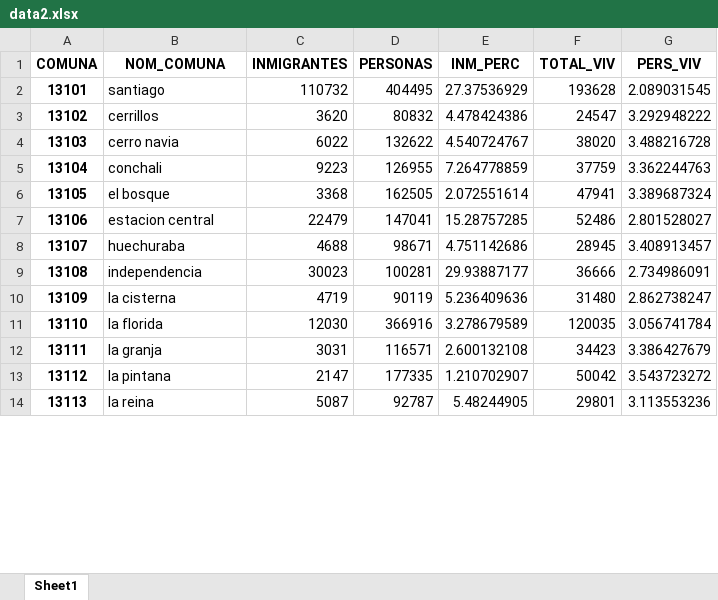
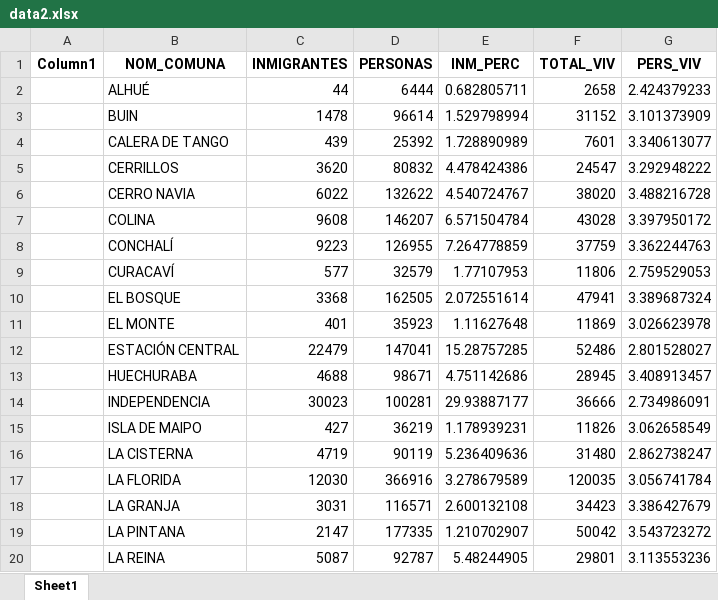
Before and after one commit to stephansemerad/Choropleth-with-Geopandas-Matplotlib, an Excel workbook: data/data2.xlsx, sheet Sheet1, drawn as a sheet; only a part is shown; values as stored, in another font and other column widths than the file's, no borders; table styles not drawn; removed rows and columns are numbered as before the commit, all else as after; the diff covers the shown part only; the diff names each change by its address in the sheet, - before the commit and + after, or states it on an @@ line.

```diff
--- a/data/data2.xlsx (sheet Sheet1)
+++ b/data/data2.xlsx (sheet Sheet1)
-A1: COMUNA
+A1: Column1
-row 2: 13101 | santiago | 110732 | 404495 | 27.37536929 | 193628 | 2.089031545
+row 2:  | ALHUÉ | 44 | 6444 | 0.682805711 | 2658 | 2.424379233
+row 3:  | BUIN | 1478 | 96614 | 1.529798994 | 31152 | 3.101373909
+row 4:  | CALERA DE TANGO | 439 | 25392 | 1.728890989 | 7601 | 3.340613077
-A5 (Column1): 13102
+A5 (Column1): (empty)
-B5 (NOM_COMUNA): cerrillos
+B5 (NOM_COMUNA): CERRILLOS
-A6 (Column1): 13103
+A6 (Column1): (empty)
-B6 (NOM_COMUNA): cerro navia
+B6 (NOM_COMUNA): CERRO NAVIA
+row 7:  | COLINA | 9608 | 146207 | 6.571504784 | 43028 | 3.397950172
-A8 (Column1): 13104
+A8 (Column1): (empty)
-B8 (NOM_COMUNA): conchali
+B8 (NOM_COMUNA): CONCHALÍ
+row 9:  | CURACAVÍ | 577 | 32579 | 1.77107953 | 11806 | 2.759529053
-A10 (Column1): 13105
+A10 (Column1): (empty)
-B10 (NOM_COMUNA): el bosque
+B10 (NOM_COMUNA): EL BOSQUE
+row 11:  | EL MONTE | 401 | 35923 | 1.11627648 | 11869 | 3.026623978
-A12 (Column1): 13106
+A12 (Column1): (empty)
-B12 (NOM_COMUNA): estacion central
+B12 (NOM_COMUNA): ESTACIÓN CENTRAL
-A13 (Column1): 13107
+A13 (Column1): (empty)
-B13 (NOM_COMUNA): huechuraba
+B13 (NOM_COMUNA): HUECHURABA
-A14 (Column1): 13108
+A14 (Column1): (empty)
-B14 (NOM_COMUNA): independencia
+B14 (NOM_COMUNA): INDEPENDENCIA
+row 15:  | ISLA DE MAIPO | 427 | 36219 | 1.178939231 | 11826 | 3.062658549
-A16 (Column1): 13109
+A16 (Column1): (empty)
-B16 (NOM_COMUNA): la cisterna
+B16 (NOM_COMUNA): LA CISTERNA
-A17 (Column1): 13110
+A17 (Column1): (empty)
-B17 (NOM_COMUNA): la florida
+B17 (NOM_COMUNA): LA FLORIDA
-A18 (Column1): 13111
+A18 (Column1): (empty)
-B18 (NOM_COMUNA): la granja
+B18 (NOM_COMUNA): LA GRANJA
-A19 (Column1): 13112
+A19 (Column1): (empty)
-B19 (NOM_COMUNA): la pintana
+B19 (NOM_COMUNA): LA PINTANA
-A20 (Column1): 13113
+A20 (Column1): (empty)
-B20 (NOM_COMUNA): la reina
+B20 (NOM_COMUNA): LA REINA
```
Also changed, not shown: 14 added rows, 20 removed rows and 38 edited cells elsewhere in this sheet, 6 other files.
